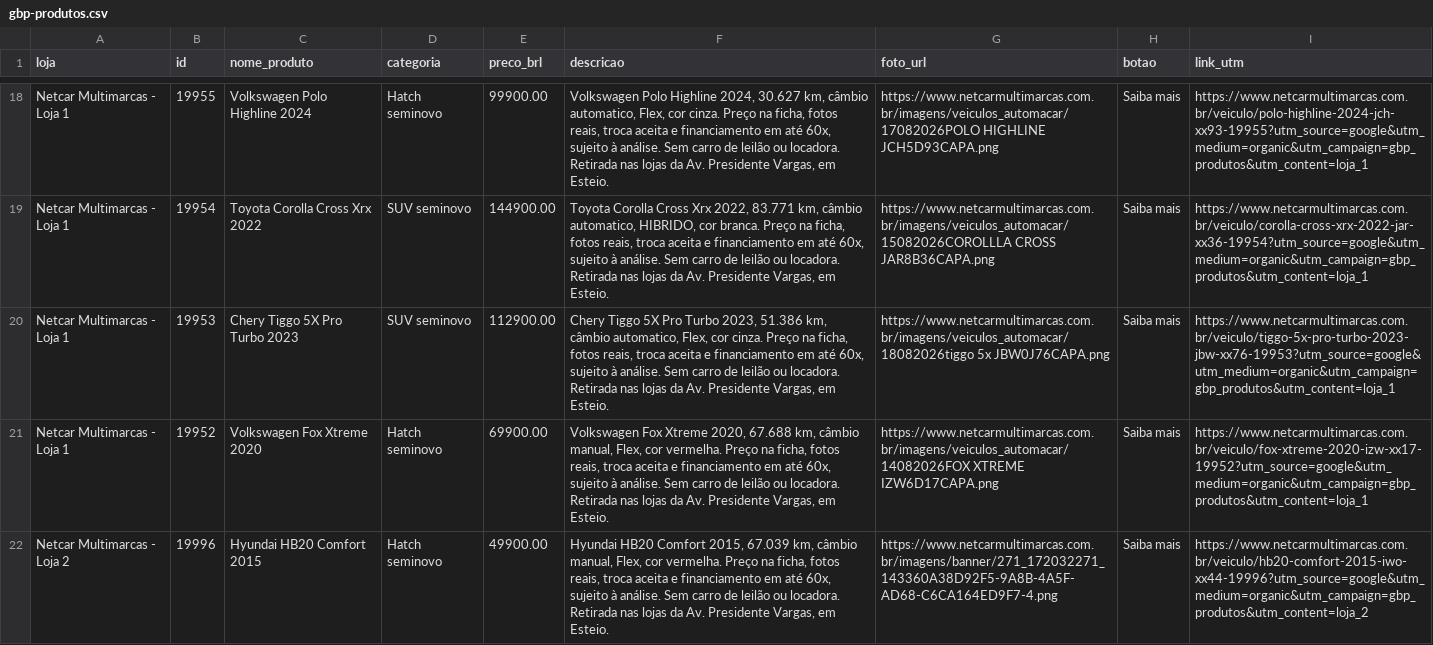
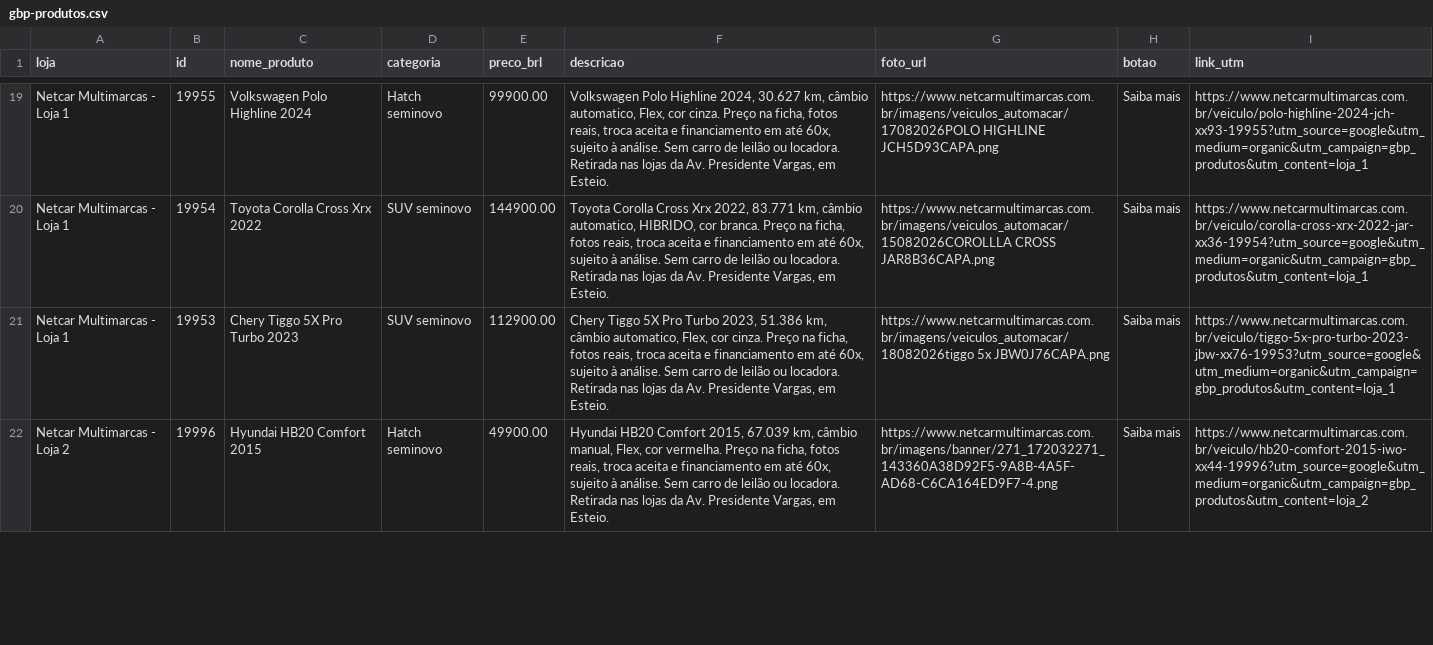
Before and after one commit to rodrigobelagamba/netcar-site-react, a CSV file: docs/local-seo-project/gbp-produtos.csv, drawn as a sheet; only a part is shown, gaps mark what is left out; removed rows and columns are numbered as before the commit, all else as after; the diff covers the shown part only; the diff names each change by its address in the sheet, - before the commit and + after, or states it on an @@ line.

```diff
--- a/docs/local-seo-project/gbp-produtos.csv
+++ b/docs/local-seo-project/gbp-produtos.csv
-row 21: Netcar Multimarcas - Loja 1 | 19952 | Volkswagen Fox Xtreme 2020 | Hatch seminovo | 69900.00 | Volkswagen Fox Xtreme 2020, 67.688 km, câmbio manual, Flex, cor vermelha. Preço na ficha, fotos reais, troca aceita e financiamento em até 60x, sujeito à análise. Sem carro de leilão ou locadora. Retirada nas lojas da Av. Presidente Vargas, em Esteio. | https://www.netcarmultimarcas.com.br/imagens/veiculos_automacar/14082026FOX XTREME IZW6D17CAPA.png | Saiba mais | https://www.netcarmultimarcas.com.br/veiculo/fox-xtreme-2020-izw-xx17-19952?utm_source=google&utm_medium=organic&utm_campaign=gbp_produtos&utm_content=loja_1
```
Also changed, not shown: 2 added rows and 1 removed row elsewhere in this file, 6 other files.
